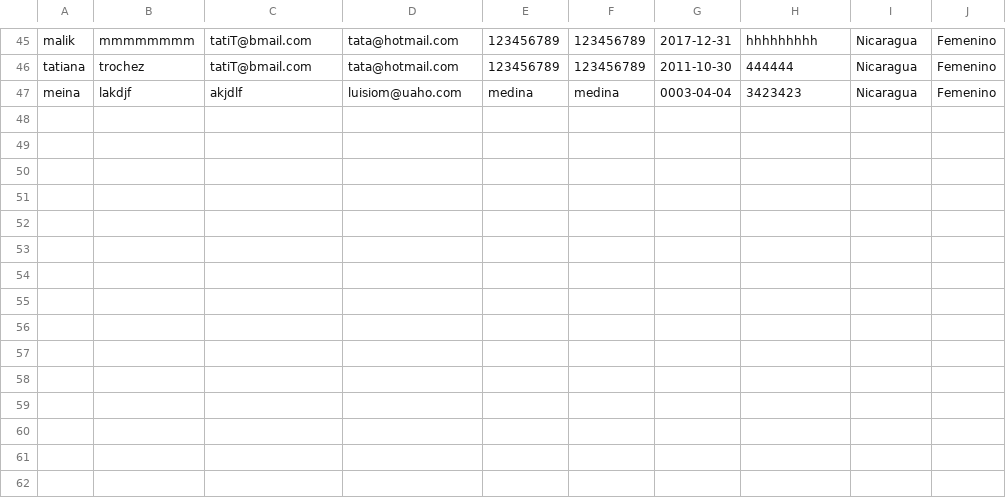
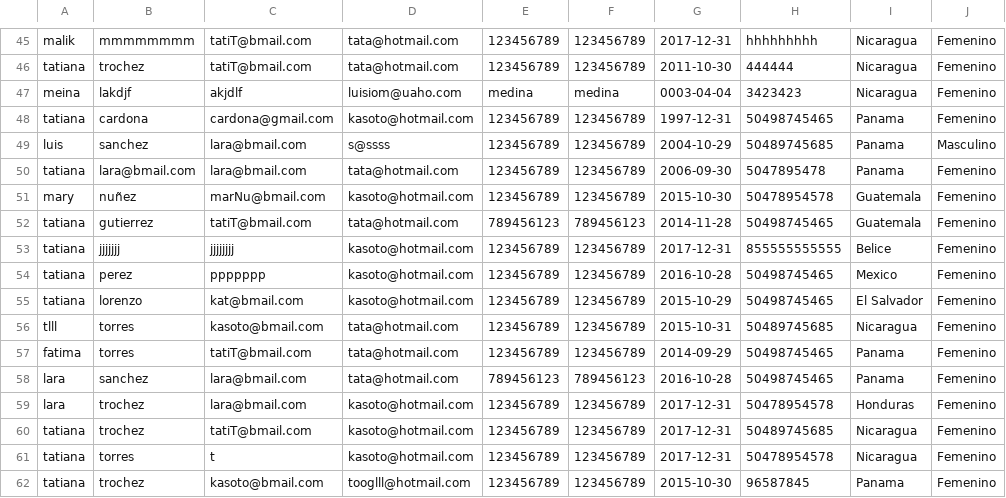
Before and after one commit to luisberto99/IS410-Boogle-Drive, a CSV file: data/usuariosRegistrados.csv, drawn as a sheet; only a part is shown, gaps mark what is left out; the diff names each change by its address in the sheet, - before the commit and + after, or states it on an @@ line.

```diff
--- a/data/usuariosRegistrados.csv
+++ b/data/usuariosRegistrados.csv
+row 48: tatiana | cardona | cardona@gmail.com | kasoto@hotmail.com | 123456789 | 123456789 | 1997-12-31 | 50498745465 | Panama | Femenino
+row 49: luis | sanchez | lara@bmail.com | s@ssss | 123456789 | 123456789 | 2004-10-29 | 50489745685 | Panama | Masculino
+row 50: tatiana | lara@bmail.com | lara@bmail.com | tata@hotmail.com | 123456789 | 123456789 | 2006-09-30 | 5047895478 | Panama | Femenino
+row 51: mary | nuñez | marNu@bmail.com | kasoto@hotmail.com | 123456789 | 123456789 | 2015-10-30 | 50478954578 | Guatemala | Femenino
+row 52: tatiana | gutierrez | tatiT@bmail.com | tata@hotmail.com | 789456123 | 789456123 | 2014-11-28 | 50498745465 | Guatemala | Femenino
+row 53: tatiana | jjjjjjj | jjjjjjjj | kasoto@hotmail.com | 123456789 | 123456789 | 2017-12-31 | 855555555555 | Belice | Femenino
+row 54: tatiana | perez | ppppppp | kasoto@hotmail.com | 123456789 | 123456789 | 2016-10-28 | 50498745465 | Mexico | Femenino
+row 55: tatiana | lorenzo | kat@bmail.com | kasoto@hotmail.com | 123456789 | 123456789 | 2015-10-29 | 50498745465 | El Salvador | Femenino
+row 56: tlll | torres | kasoto@bmail.com | tata@hotmail.com | 123456789 | 123456789 | 2015-10-31 | 50489745685 | Nicaragua | Femenino
+row 57: fatima | torres | tatiT@bmail.com | tata@hotmail.com | 123456789 | 123456789 | 2014-09-29 | 50498745465 | Panama | Femenino
+row 58: lara | sanchez | lara@bmail.com | tata@hotmail.com | 789456123 | 789456123 | 2016-10-28 | 50498745465 | Panama | Femenino
+row 59: lara | trochez | lara@bmail.com | kasoto@hotmail.com | 123456789 | 123456789 | 2017-12-31 | 50478954578 | Honduras | Femenino
+row 60: tatiana | trochez | tatiT@bmail.com | kasoto@hotmail.com | 123456789 | 123456789 | 2017-12-31 | 50489745685 | Nicaragua | Femenino
+row 61: tatiana | torres | t | kasoto@hotmail.com | 123456789 | 123456789 | 2017-12-31 | 50478954578 | Nicaragua | Femenino
+row 62: tatiana | trochez | kasoto@bmail.com | tooglll@hotmail.com | 123456789 | 123456789 | 2015-10-30 | 96587845 | Panama | Femenino
```
Also changed, not shown: 3 other files.
